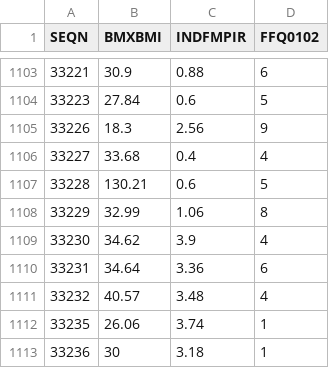
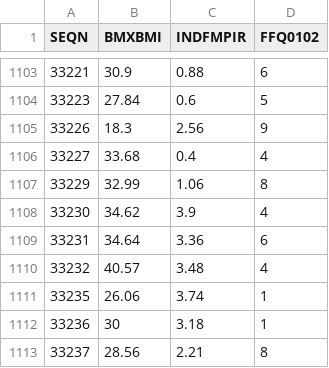
Before and after one commit to wzsyrrr/AHDS_assessment2_2480854, a CSV file: clean/clean.csv, drawn as a sheet; only a part is shown, gaps mark what is left out; the shorter side is filled out with more unchanged rows; the diff names each change by its address in the sheet, - before the commit and + after, or states it on an @@ line.

Commit message:
data clean (remove outlier)

```diff
--- a/clean/clean.csv
+++ b/clean/clean.csv
-row 1107: 33228 | 130.21 | 0.6 | 5
```
Also changed, not shown: 1 other file.
